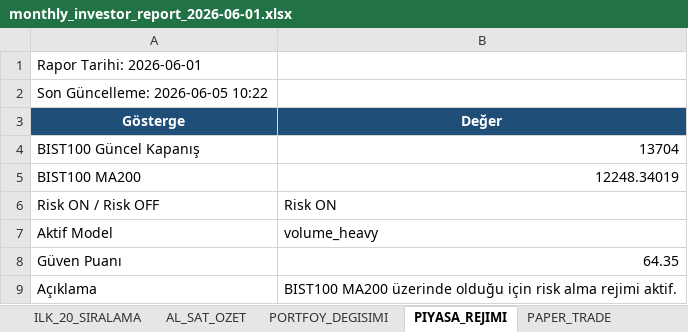
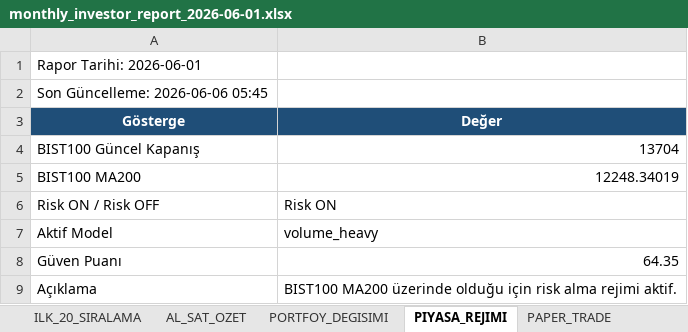
Before and after one commit to IRequelm/BIST-RankingBot, an Excel workbook: results/monthly_investor_report_2026-06-01.xlsx, sheet PIYASA_REJIMI, drawn as a sheet; values as stored, in another font and other column widths than the file's, no borders; the diff names each change by its address in the sheet, - before the commit and + after, or states it on an @@ line.

```diff
--- a/results/monthly_investor_report_2026-06-01.xlsx (sheet PIYASA_REJIMI)
+++ b/results/monthly_investor_report_2026-06-01.xlsx (sheet PIYASA_REJIMI)
-A2 (Gösterge): Son Güncelleme: 2026-06-05 10:22
+A2 (Gösterge): Son Güncelleme: 2026-06-06 05:45
```
Also changed, not shown: sheet PAPER_TRADE, sheet AL_SAT_OZET, sheet PORTFOY_DEGISIMI, sheet YONETICI_OZETI, sheet ILK_20_SIRALAMA, sheet PORTFOY_ONERISI, 12 other files.
